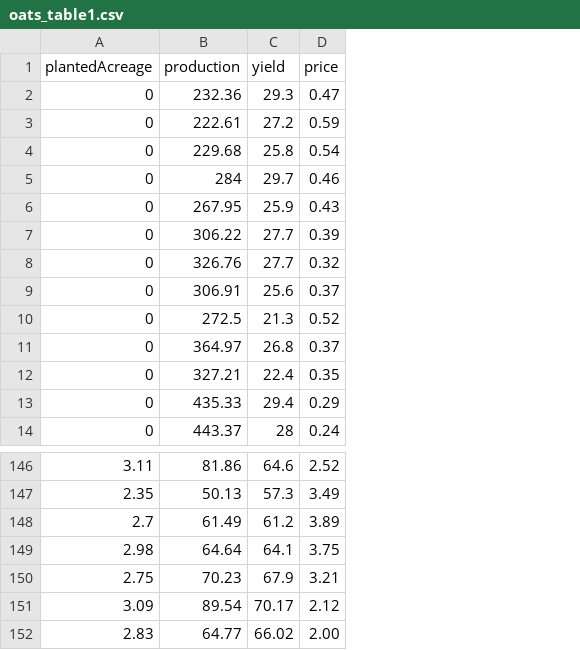
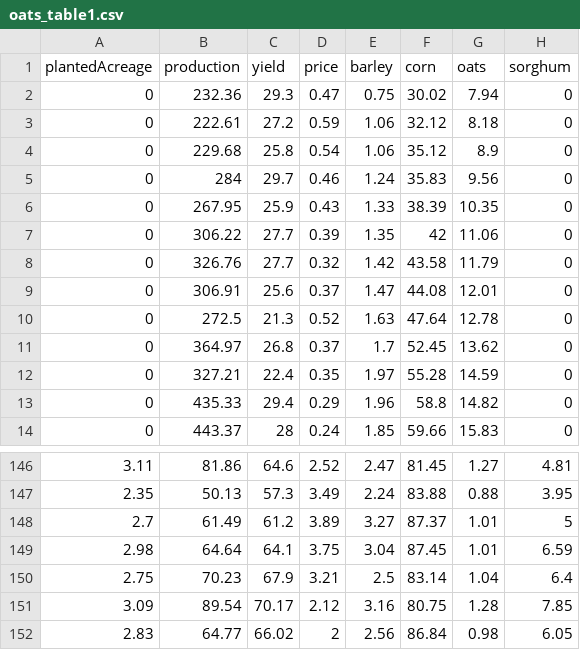
Before and after one commit to Aghost527/VisualizationFinal, a CSV file: oats_table1.csv, drawn as a sheet; only a part is shown, gaps mark what is left out; the diff names each change by its address in the sheet, - before the commit and + after, or states it on an @@ line.

```diff
--- a/oats_table1.csv
+++ b/oats_table1.csv
+column E (barley), rows 2-14: 0.75 | 1.06 | 1.06 | 1.24 | 1.33 | 1.35 | 1.42 | 1.47 | 1.63 | 1.7 | 1.97 | 1.96 | 1.85; rows 146-152: 2.47 | 2.24 | 3.27 | 3.04 | 2.5 | 3.16 | 2.56
+column F (corn), rows 2-14: 30.02 | 32.12 | 35.12 | 35.83 | 38.39 | 42 | 43.58 | 44.08 | 47.64 | 52.45 | 55.28 | 58.8 | 59.66; rows 146-152: 81.45 | 83.88 | 87.37 | 87.45 | 83.14 | 80.75 | 86.84
+column G (oats), rows 2-14: 7.94 | 8.18 | 8.9 | 9.56 | 10.35 | 11.06 | 11.79 | 12.01 | 12.78 | 13.62 | 14.59 | 14.82 | 15.83; rows 146-152: 1.27 | 0.88 | 1.01 | 1.01 | 1.04 | 1.28 | 0.98
+column H (sorghum), rows 2-14: all 0; rows 146-152: 4.81 | 3.95 | 5 | 6.59 | 6.4 | 7.85 | 6.05
-D152 (price): 2.00
+D152 (price): 2
```
Also changed, not shown: barley_table1.csv, corn_table1.csv, 55 other files.
